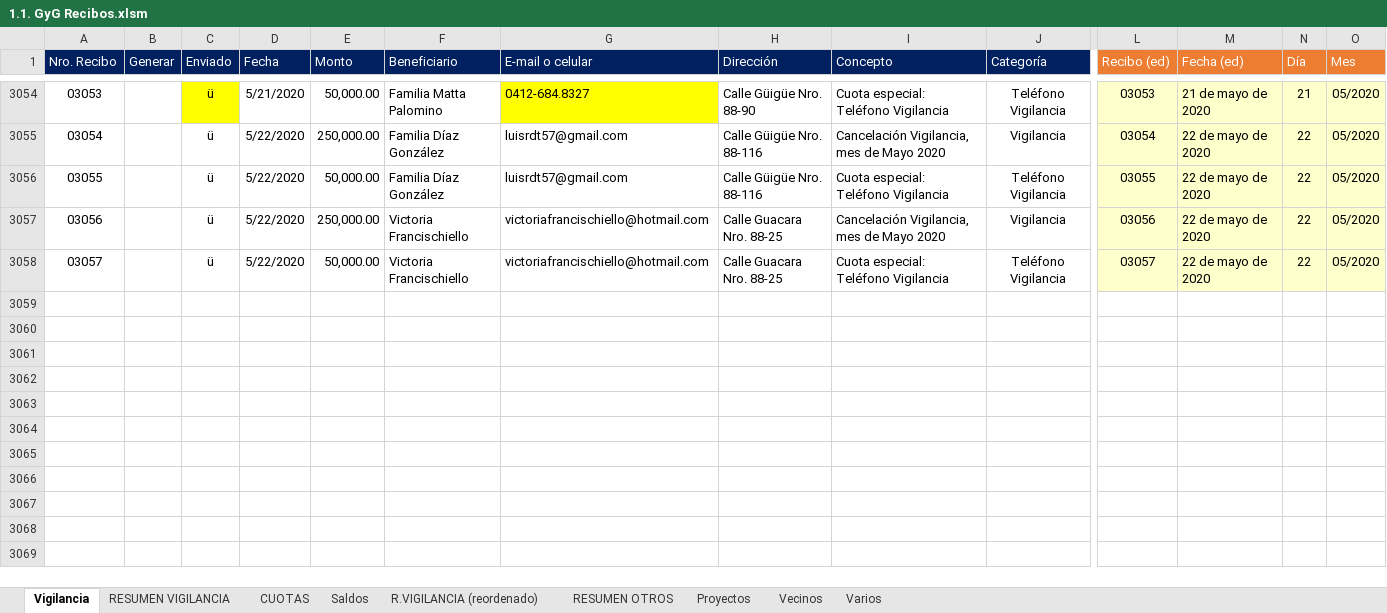
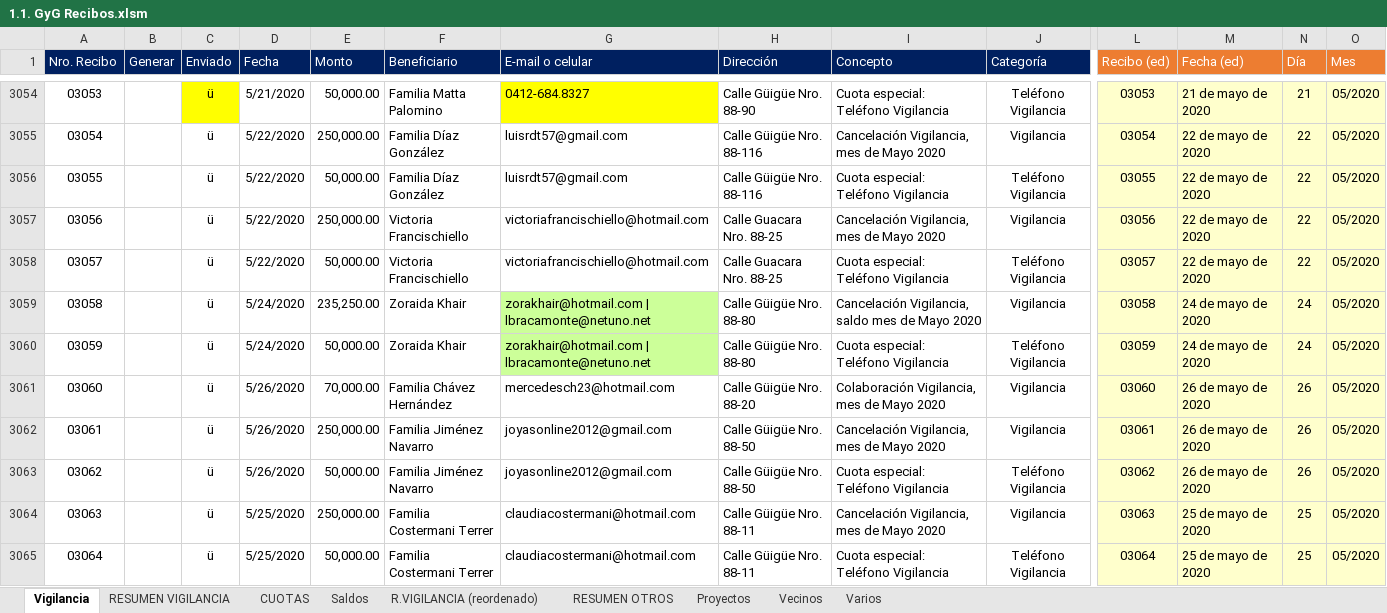
Before and after one commit to MColosso/GyG-Recibos, an Excel workbook: 1.1. GyG Recibos.xlsm, sheet Vigilancia, drawn as a sheet; only a part is shown, gaps mark what is left out; values as stored, in another font and other column widths than the file's, no borders; conditional formats not drawn; rows hold the shown columns only; the diff names each change by its address in the sheet, - before the commit and + after, or states it on an @@ line.

```diff
--- a/1.1. GyG Recibos.xlsm (sheet Vigilancia)
+++ b/1.1. GyG Recibos.xlsm (sheet Vigilancia)
+row 3059: 03058 |  | ü | 5/24/2020 | 235,250.00 | Zoraida Khair | zorakhair@hotmail.com | lbracamonte@netuno.net | Calle Güigüe Nro. 88-80 | Cancelación Vigilancia, saldo mes de Mayo 2020 | Vigilancia | 03058 | 24 de mayo de 2020 | 24 | 05/2020
+row 3060: 03059 |  | ü | 5/24/2020 | 50,000.00 | Zoraida Khair | zorakhair@hotmail.com | lbracamonte@netuno.net | Calle Güigüe Nro. 88-80 | Cuota especial: Teléfono Vigilancia | Teléfono Vigilancia | 03059 | 24 de mayo de 2020 | 24 | 05/2020
+row 3061: 03060 |  | ü | 5/26/2020 | 70,000.00 | Familia Chávez Hernández | mercedesch23@hotmail.com | Calle Güigüe Nro. 88-20 | Colaboración Vigilancia, mes de Mayo 2020 | Vigilancia | 03060 | 26 de mayo de 2020 | 26 | 05/2020
+row 3062: 03061 |  | ü | 5/26/2020 | 250,000.00 | Familia Jiménez Navarro | joyasonline2012@gmail.com | Calle Güigüe Nro. 88-50 | Cancelación Vigilancia, mes de Mayo 2020 | Vigilancia | 03061 | 26 de mayo de 2020 | 26 | 05/2020
+row 3063: 03062 |  | ü | 5/26/2020 | 50,000.00 | Familia Jiménez Navarro | joyasonline2012@gmail.com | Calle Güigüe Nro. 88-50 | Cuota especial: Teléfono Vigilancia | Teléfono Vigilancia | 03062 | 26 de mayo de 2020 | 26 | 05/2020
+row 3064: 03063 |  | ü | 5/25/2020 | 250,000.00 | Familia Costermani Terrer | claudiacostermani@hotmail.com | Calle Güigüe Nro. 88-11 | Cancelación Vigilancia, mes de Mayo 2020 | Vigilancia | 03063 | 25 de mayo de 2020 | 25 | 05/2020
+row 3065: 03064 |  | ü | 5/25/2020 | 50,000.00 | Familia Costermani Terrer | claudiacostermani@hotmail.com | Calle Güigüe Nro. 88-11 | Cuota especial: Teléfono Vigilancia | Teléfono Vigilancia | 03064 | 25 de mayo de 2020 | 25 | 05/2020
```
Also changed, not shown: sheet RESUMEN VIGILANCIA, sheet RESUMEN OTROS, sheet R.VIGILANCIA (reordenado), 1 other file.
